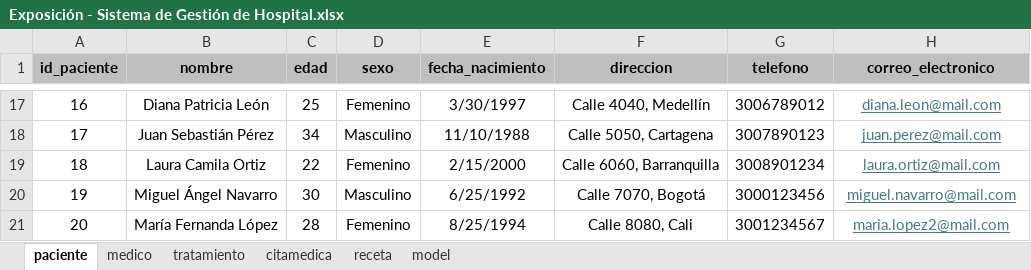
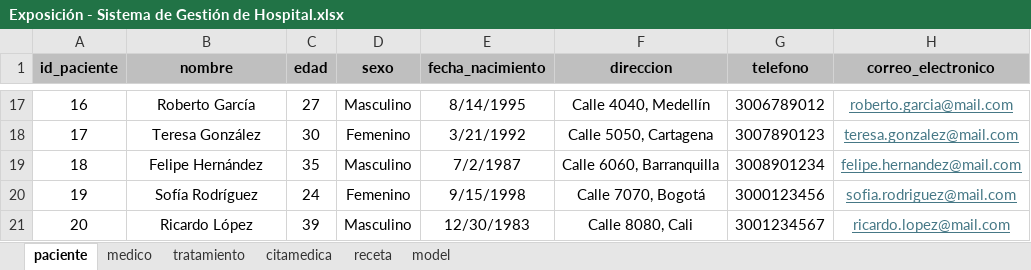
Before and after one commit to bautistaf07/modelado-gestion-bases-datos-2026-a-g1, an Excel workbook: 03-week/03-optional-activity/Exposición - Sistema de Gestión de Hospital.xlsx, sheet paciente, drawn as a sheet; only a part is shown, gaps mark what is left out; values as stored, in another font and other column widths than the file's, no borders; the diff covers the shown part only; the diff names each change by its address in the sheet, - before the commit and + after, or states it on an @@ line.

```diff
--- a/03-week/03-optional-activity/Exposición - Sistema de Gestión de Hospital.xlsx (sheet paciente)
+++ b/03-week/03-optional-activity/Exposición - Sistema de Gestión de Hospital.xlsx (sheet paciente)
-B17 (nombre): Diana Patricia León
+B17 (nombre): Roberto García
-C17 (edad): 25
+C17 (edad): 27
-D17 (sexo): Femenino
+D17 (sexo): Masculino
-E17 (fecha_nacimiento): 3/30/1997
+E17 (fecha_nacimiento): 8/14/1995
-H17 (correo_electronico): diana.leon@mail.com
+H17 (correo_electronico): roberto.garcia@mail.com
-B18 (nombre): Juan Sebastián Pérez
+B18 (nombre): Teresa González
-C18 (edad): 34
+C18 (edad): 30
-D18 (sexo): Masculino
+D18 (sexo): Femenino
-E18 (fecha_nacimiento): 11/10/1988
+E18 (fecha_nacimiento): 3/21/1992
-H18 (correo_electronico): juan.perez@mail.com
+H18 (correo_electronico): teresa.gonzalez@mail.com
-B19 (nombre): Laura Camila Ortiz
+B19 (nombre): Felipe Hernández
-C19 (edad): 22
+C19 (edad): 35
-D19 (sexo): Femenino
+D19 (sexo): Masculino
-E19 (fecha_nacimiento): 2/15/2000
+E19 (fecha_nacimiento): 7/2/1987
-H19 (correo_electronico): laura.ortiz@mail.com
+H19 (correo_electronico): felipe.hernandez@mail.com
-B20 (nombre): Miguel Ángel Navarro
+B20 (nombre): Sofía Rodríguez
-C20 (edad): 30
+C20 (edad): 24
-D20 (sexo): Masculino
+D20 (sexo): Femenino
-E20 (fecha_nacimiento): 6/25/1992
+E20 (fecha_nacimiento): 9/15/1998
-H20 (correo_electronico): miguel.navarro@mail.com
+H20 (correo_electronico): sofia.rodriguez@mail.com
-B21 (nombre): María Fernanda López
+B21 (nombre): Ricardo López
-C21 (edad): 28
+C21 (edad): 39
-D21 (sexo): Femenino
+D21 (sexo): Masculino
-E21 (fecha_nacimiento): 8/25/1994
+E21 (fecha_nacimiento): 12/30/1983
-H21 (correo_electronico): maria.lopez2@mail.com
+H21 (correo_electronico): ricardo.lopez@mail.com
```
Also changed, not shown: 61 edited cells elsewhere in this sheet, sheet receta, sheet citamedica, sheet tratamiento, sheet medico, charts or pictures.
